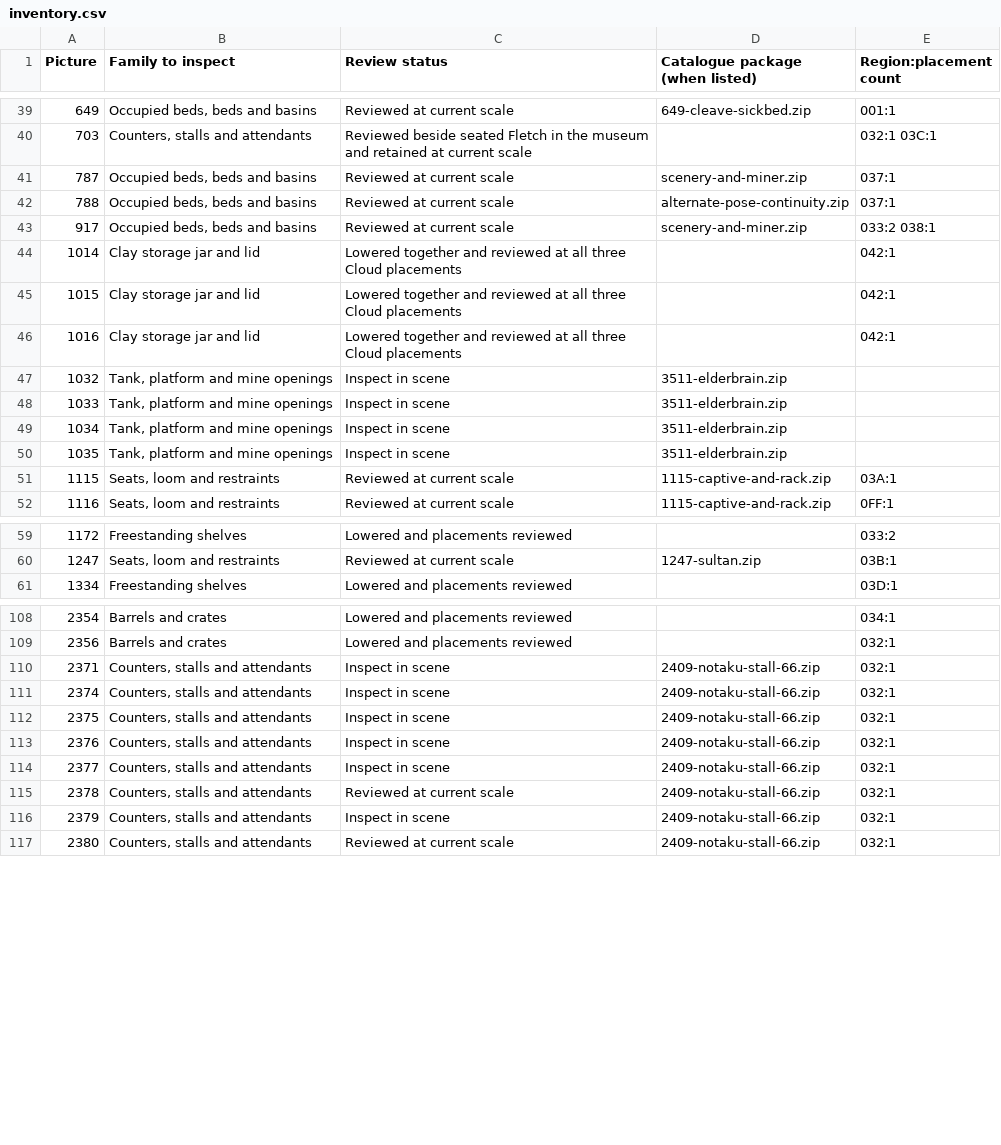
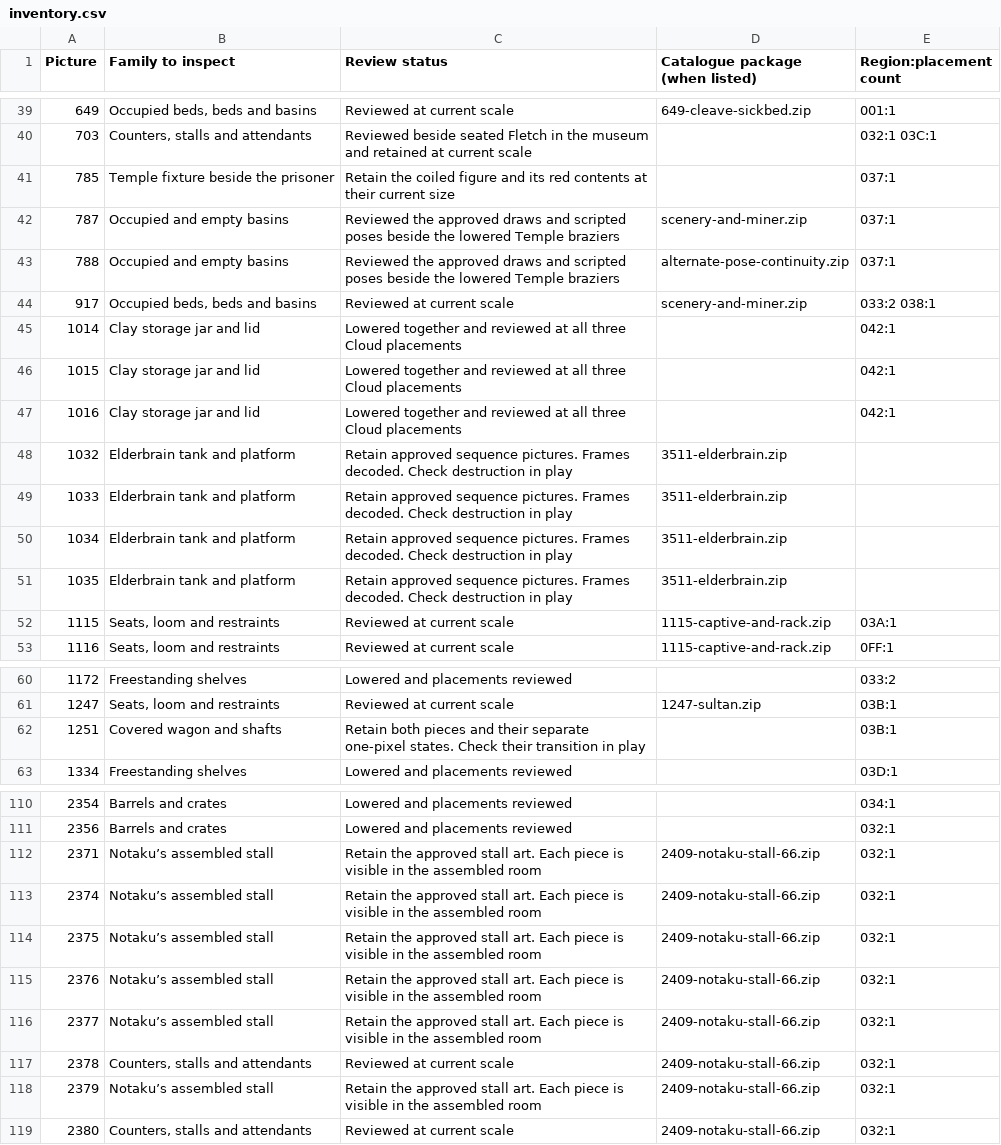
Before and after one commit to daaki85/darksun-obsidian-edition, a CSV file: reports/ravager-furniture/inventory.csv, drawn as a sheet; only a part is shown, gaps mark what is left out; the diff covers the shown part only.

Commit message:
Lower the braziers in El's Temple and record all-area review progress

```diff
--- a/reports/ravager-furniture/inventory.csv
+++ b/reports/ravager-furniture/inventory.csv
@@ -40,4 +40,5 @@ Picture,Family to inspect,Review status,Catalogue package (when listed),Region:p
 703,"Counters, stalls and attendants",Reviewed beside seated Fletch in the museum and retained at current scale,,032:1 03C:1
-787,"Occupied beds, beds and basins",Reviewed at current scale,scenery-and-miner.zip,037:1
-788,"Occupied beds, beds and basins",Reviewed at current scale,alternate-pose-continuity.zip,037:1
+785,Temple fixture beside the prisoner,Retain the coiled figure and its red contents at their current size,,037:1
+787,Occupied and empty basins,Reviewed the approved draws and scripted poses beside the lowered Temple braziers,scenery-and-miner.zip,037:1
+788,Occupied and empty basins,Reviewed the approved draws and scripted poses beside the lowered Temple braziers,alternate-pose-continuity.zip,037:1
 917,"Occupied beds, beds and basins",Reviewed at current scale,scenery-and-miner.zip,033:2 038:1
@@ -46,6 +47,6 @@ Picture,Family to inspect,Review status,Catalogue package (when listed),Region:p
 1016,Clay storage jar and lid,Lowered together and reviewed at all three Cloud placements,,042:1
-1032,"Tank, platform and mine openings",Inspect in scene,3511-elderbrain.zip,
-1033,"Tank, platform and mine openings",Inspect in scene,3511-elderbrain.zip,
-1034,"Tank, platform and mine openings",Inspect in scene,3511-elderbrain.zip,
-1035,"Tank, platform and mine openings",Inspect in scene,3511-elderbrain.zip,
+1032,Elderbrain tank and platform,Retain approved sequence pictures. Frames decoded. Check destruction in play,3511-elderbrain.zip,
+1033,Elderbrain tank and platform,Retain approved sequence pictures. Frames decoded. Check destruction in play,3511-elderbrain.zip,
+1034,Elderbrain tank and platform,Retain approved sequence pictures. Frames decoded. Check destruction in play,3511-elderbrain.zip,
+1035,Elderbrain tank and platform,Retain approved sequence pictures. Frames decoded. Check destruction in play,3511-elderbrain.zip,
 1115,"Seats, loom and restraints",Reviewed at current scale,1115-captive-and-rack.zip,03A:1
@@ -60,2 +61,3 @@ Picture,Family to inspect,Review status,Catalogue package (when listed),Region:p
 1247,"Seats, loom and restraints",Reviewed at current scale,1247-sultan.zip,03B:1
+1251,Covered wagon and shafts,Retain both pieces and their separate one-pixel states. Check their transition in play,,03B:1
 1334,Freestanding shelves,Lowered and placements reviewed,,03D:1
@@ -109,9 +111,9 @@ Picture,Family to inspect,Review status,Catalogue package (when listed),Region:p
 2356,Barrels and crates,Lowered and placements reviewed,,032:1
-2371,"Counters, stalls and attendants",Inspect in scene,2409-notaku-stall-66.zip,032:1
-2374,"Counters, stalls and attendants",Inspect in scene,2409-notaku-stall-66.zip,032:1
-2375,"Counters, stalls and attendants",Inspect in scene,2409-notaku-stall-66.zip,032:1
-2376,"Counters, stalls and attendants",Inspect in scene,2409-notaku-stall-66.zip,032:1
-2377,"Counters, stalls and attendants",Inspect in scene,2409-notaku-stall-66.zip,032:1
+2371,Notaku’s assembled stall,Retain the approved stall art. Each piece is visible in the assembled room,2409-notaku-stall-66.zip,032:1
+2374,Notaku’s assembled stall,Retain the approved stall art. Each piece is visible in the assembled room,2409-notaku-stall-66.zip,032:1
+2375,Notaku’s assembled stall,Retain the approved stall art. Each piece is visible in the assembled room,2409-notaku-stall-66.zip,032:1
+2376,Notaku’s assembled stall,Retain the approved stall art. Each piece is visible in the assembled room,2409-notaku-stall-66.zip,032:1
+2377,Notaku’s assembled stall,Retain the approved stall art. Each piece is visible in the assembled room,2409-notaku-stall-66.zip,032:1
 2378,"Counters, stalls and attendants",Reviewed at current scale,2409-notaku-stall-66.zip,032:1
-2379,"Counters, stalls and attendants",Inspect in scene,2409-notaku-stall-66.zip,032:1
+2379,Notaku’s assembled stall,Retain the approved stall art. Each piece is visible in the assembled room,2409-notaku-stall-66.zip,032:1
 2380,"Counters, stalls and attendants",Reviewed at current scale,2409-notaku-stall-66.zip,032:1
```
Also changed, not shown: 2 added rows and 2 edited cells elsewhere in this file, 9 other files.
